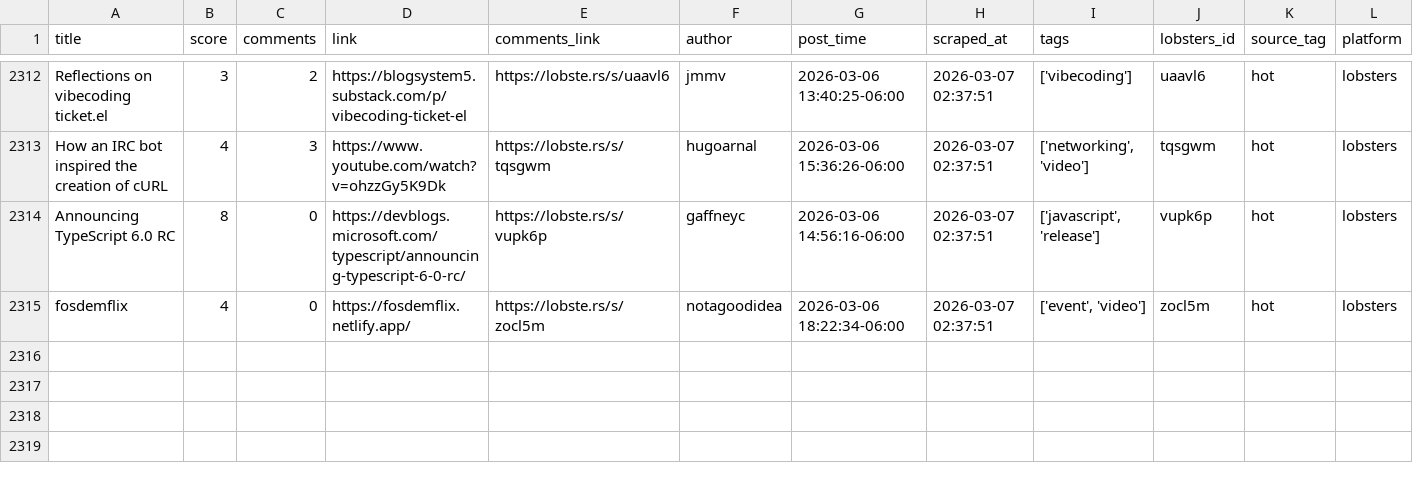
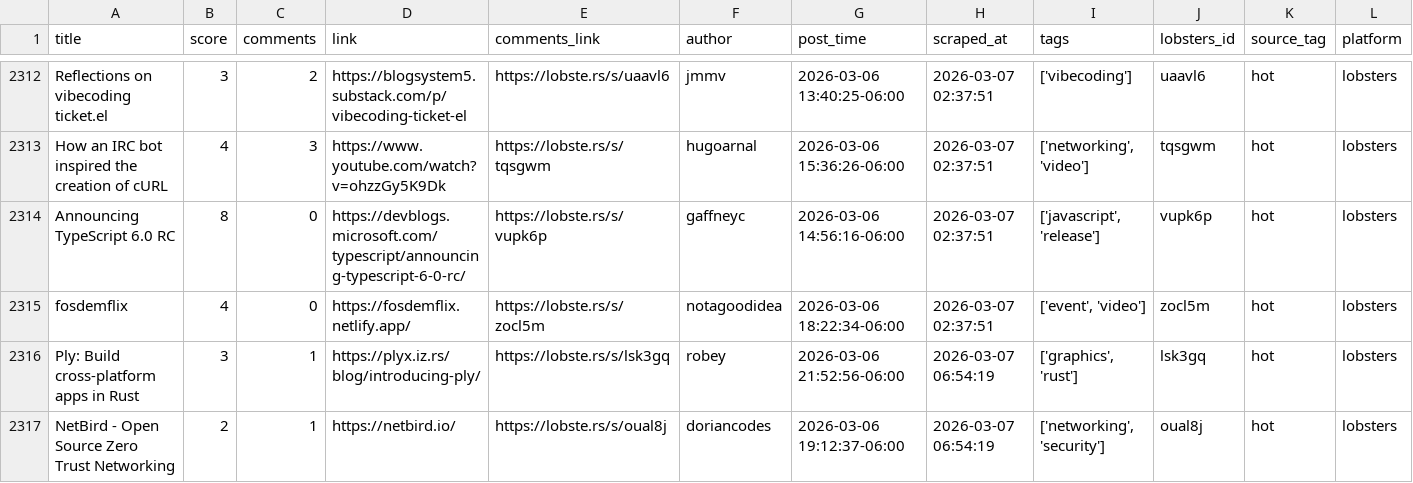
Before and after one commit to codemmaann/web-scrapping-project, a CSV file: clean_data/lobsters_clean.csv, drawn as a sheet; only a part is shown, gaps mark what is left out.

```diff
--- a/clean_data/lobsters_clean.csv
+++ b/clean_data/lobsters_clean.csv
@@ -2315 +2315,3 @@ Announcing TypeScript 6.0 RC,8,0,https://devblogs.microsoft.com/typescript/annou
 fosdemflix,4,0,https://fosdemflix.netlify.app/,https://lobste.rs/s/zocl5m,notagoodidea,2026-03-06 18:22:34-06:00,2026-03-07 02:37:51,"['event', 'video']",zocl5m,hot,lobsters
+Ply: Build cross-platform apps in Rust,3,1,https://plyx.iz.rs/blog/introducing-ply/,https://lobste.rs/s/lsk3gq,robey,2026-03-06 21:52:56-06:00,2026-03-07 06:54:19,"['graphics', 'rust']",lsk3gq,hot,lobsters
+NetBird - Open Source Zero Trust Networking,2,1,https://netbird.io/,https://lobste.rs/s/oual8j,doriancodes,2026-03-06 19:12:37-06:00,2026-03-07 06:54:19,"['networking', 'security']",oual8j,hot,lobsters
```
Also changed, not shown: clean_data/hn_cleaned.csv, 10 other files.
